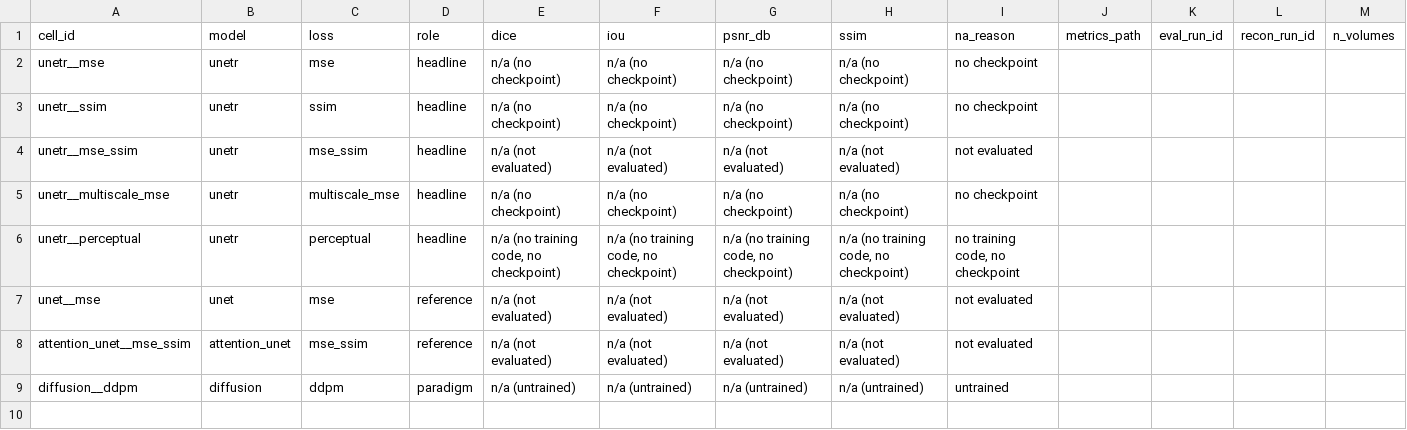
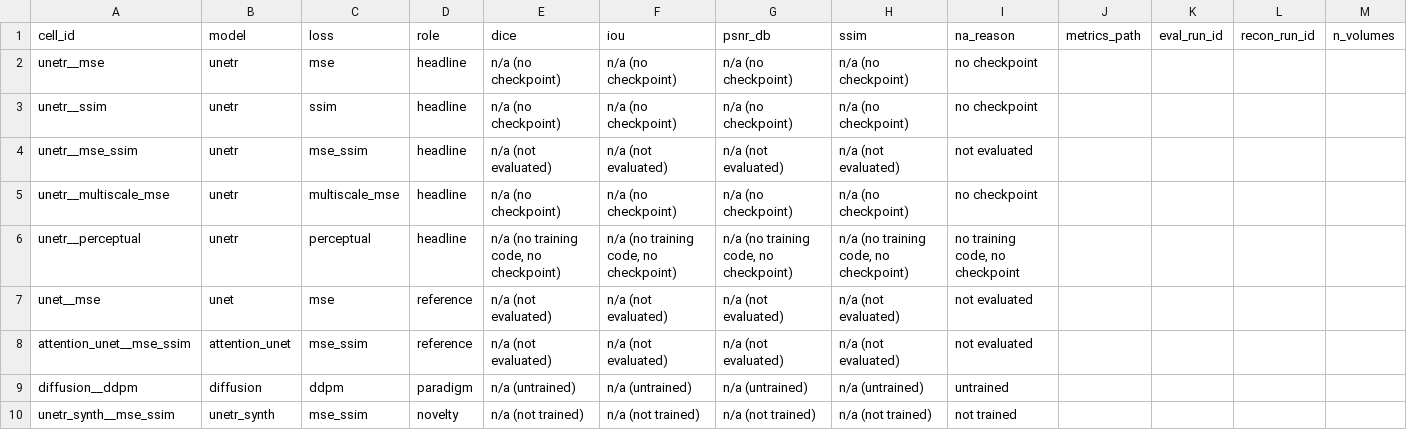
Before and after one commit to rkg209/3D-MRI-Unsupervised-Anomaly-Detection, a CSV file: artifacts/tables/arch_loss_matrix.csv, drawn as a sheet.

```diff
--- a/artifacts/tables/arch_loss_matrix.csv
+++ b/artifacts/tables/arch_loss_matrix.csv
@@ -9 +9,2 @@ attention_unet__mse_ssim,attention_unet,mse_ssim,reference,n/a (not evaluated),n
 diffusion__ddpm,diffusion,ddpm,paradigm,n/a (untrained),n/a (untrained),n/a (untrained),n/a (untrained),untrained,,,,
+unetr_synth__mse_ssim,unetr_synth,mse_ssim,novelty,n/a (not trained),n/a (not trained),n/a (not trained),n/a (not trained),not trained,,,,
```
Also changed, not shown: artifacts/tables/paradigm_comparison.csv, 34 other files.
